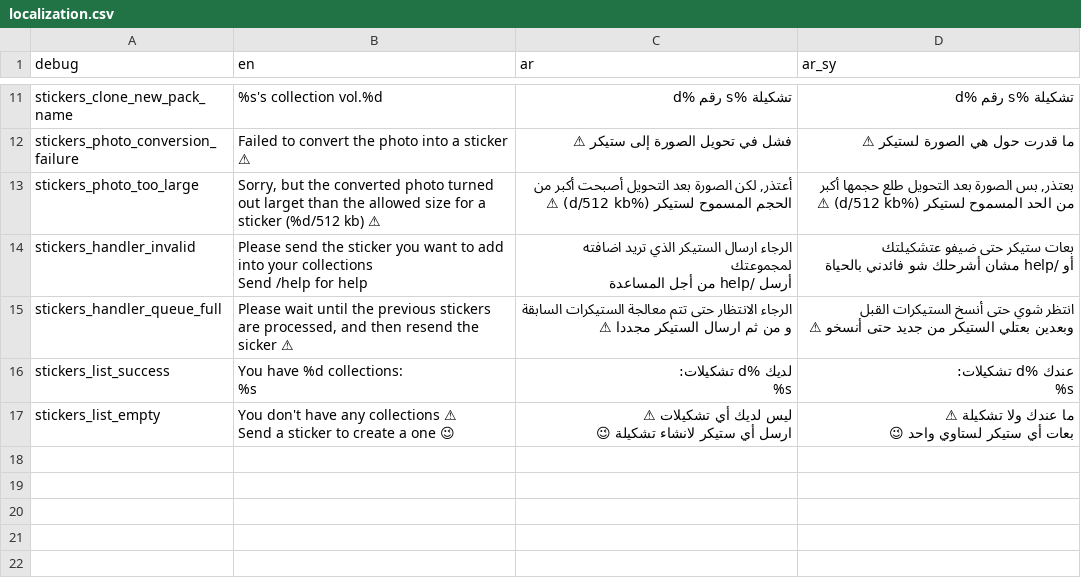
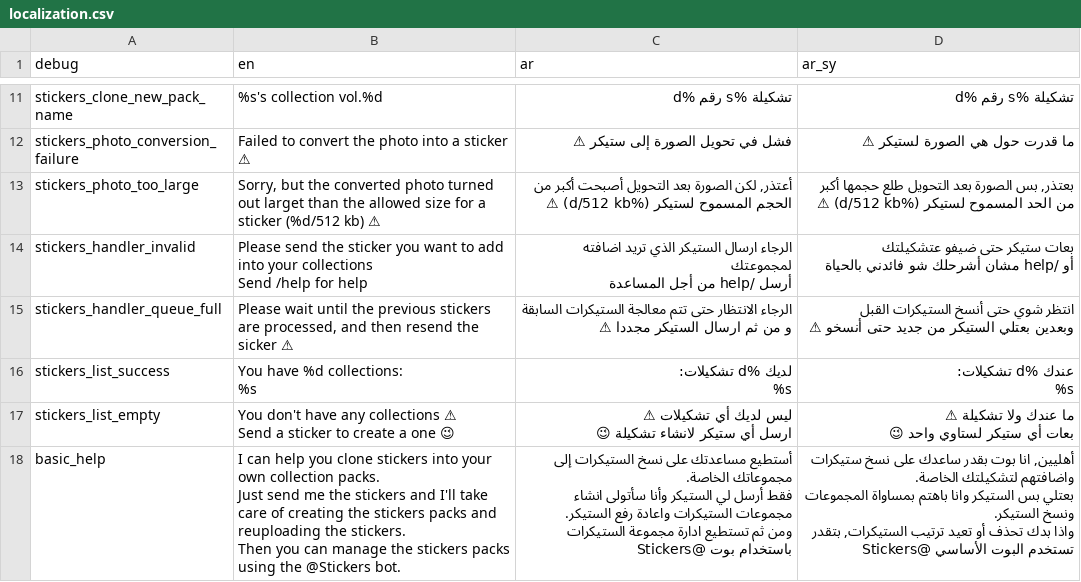
Before and after one commit to Rami-Sabbagh/CollectStickersBot-Lua, a CSV file: localization.csv, drawn as a sheet; only a part is shown, gaps mark what is left out; the diff covers the shown part only.

```diff
--- a/localization.csv
+++ b/localization.csv
@@ -47 +35,14 @@ Send a sticker to create a one 😉","ليس لديك أي تشكيلات ⚠
 بعات أي ستيكر لستاوي واحد 😉"
+basic_help,"I can help you clone stickers into your own collection packs.
+
+Just send me the stickers and I'll take care of creating the stickers packs and reuploading the stickers.
+
+Then you can manage the stickers packs using the @Stickers bot.","أستطيع مساعدتك على نسخ الستيكرات إلى مجموعاتك الخاصة.
+
+فقط أرسل لي الستيكر وأنا سأتولى انشاء مجموعات الستيكرات واعادة رفع الستيكر.
+
+ومن ثم تستطيع ادارة مجموعة الستيكرات باستخدام بوت @Stickers","أهليين, انا بوت بقدر ساعدك على نسخ ستيكرات واضافتهم لتشكيلتك الخاصة.
+
+بعتلي بس الستيكر وانا باهتم بمساواة المجموعات ونسخ الستيكر.
+
+واذا بدك تحذف أو تعيد ترتيب الستيكرات, بتقدر تستخدم البوت الأساسي @Stickers"
```
Also changed, not shown: 1 added row and 4 edited cells elsewhere in this file, 1 other file.
